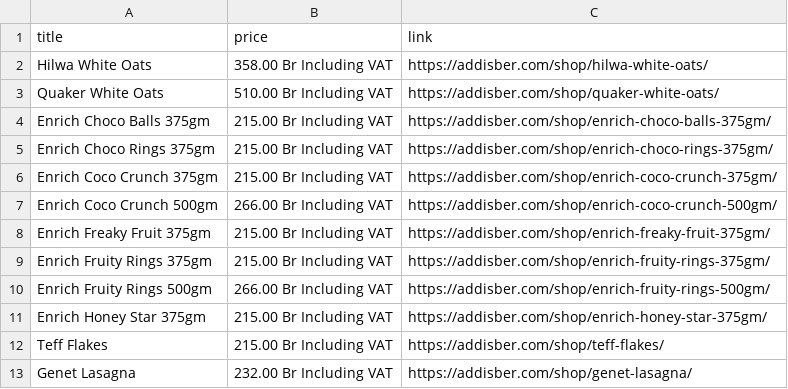
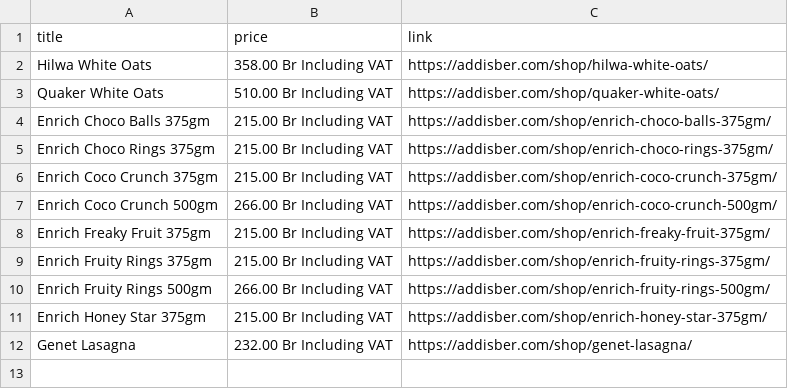
Before and after one commit to rexxgit/web-scraping, a CSV file: web-scraping/ecommerce/addisber.com_food-items_instant-foods.csv, drawn as a sheet; the diff names each change by its address in the sheet, - before the commit and + after, or states it on an @@ line.

```diff
--- a/web-scraping/ecommerce/addisber.com_food-items_instant-foods.csv
+++ b/web-scraping/ecommerce/addisber.com_food-items_instant-foods.csv
-row 12: Teff Flakes | 215.00 Br Including VAT | https://addisber.com/shop/teff-flakes/
```
